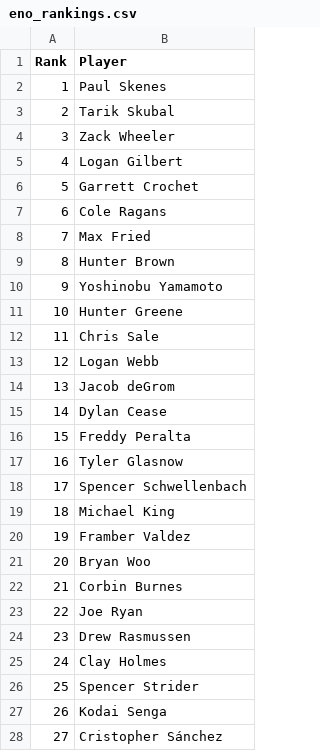
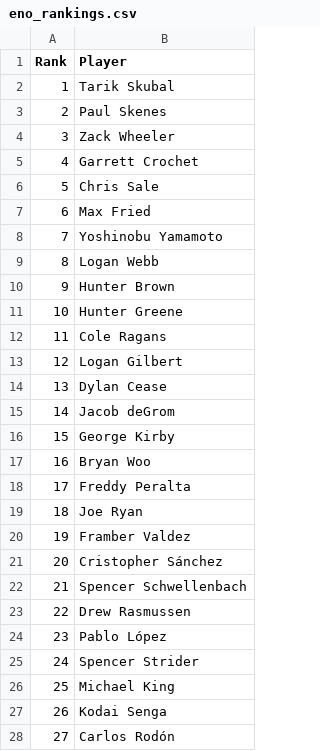
Before and after one commit to BenHeath0/fantasy-baseball-scripts, a CSV file: player-evaluation/input_data/eno_rankings.csv, drawn as a sheet; only a part is shown; the diff covers the shown part only.

```diff
--- a/player-evaluation/input_data/eno_rankings.csv
+++ b/player-evaluation/input_data/eno_rankings.csv
@@ -1,28 +1,28 @@
 Rank,Player
-1,Paul Skenes
-2,Tarik Skubal
+1,Tarik Skubal
+2,Paul Skenes
 3,Zack Wheeler
-4,Logan Gilbert
-5,Garrett Crochet
-6,Cole Ragans
-7,Max Fried
-8,Hunter Brown
-9,Yoshinobu Yamamoto
+4,Garrett Crochet
+5,Chris Sale
+6,Max Fried
+7,Yoshinobu Yamamoto
+8,Logan Webb
+9,Hunter Brown
 10,Hunter Greene
-11,Chris Sale
-12,Logan Webb
-13,Jacob deGrom
-14,Dylan Cease
-15,Freddy Peralta
-16,Tyler Glasnow
-17,Spencer Schwellenbach
-18,Michael King
+11,Cole Ragans
+12,Logan Gilbert
+13,Dylan Cease
+14,Jacob deGrom
+15,George Kirby
+16,Bryan Woo
+17,Freddy Peralta
+18,Joe Ryan
 19,Framber Valdez
-20,Bryan Woo
-21,Corbin Burnes
-22,Joe Ryan
-23,Drew Rasmussen
-24,Clay Holmes
-25,Spencer Strider
+20,Cristopher Sánchez
+21,Spencer Schwellenbach
+22,Drew Rasmussen
+23,Pablo López
+24,Spencer Strider
+25,Michael King
 26,Kodai Senga
-27,Cristopher Sánchez
+27,Carlos Rodón
```
Also changed, not shown: 122 edited cells elsewhere in this file, player-evaluation/auction_values_combined.csv, player-evaluation/input_data/closermonkey.csv, 9 other files.
